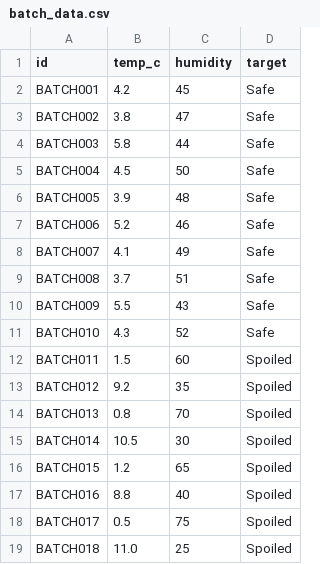
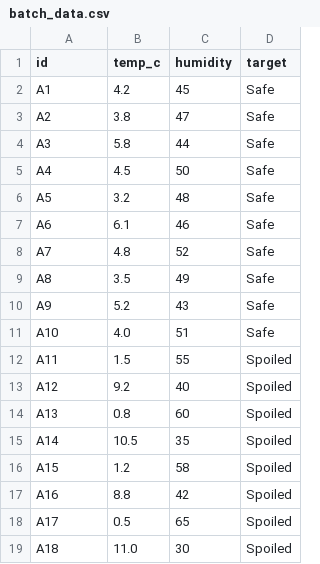
Before and after one commit to littleang935-cloud/dfdfdee, a CSV file: backend/batch_data.csv, drawn as a sheet; only a part is shown; the diff covers the shown part only.

```diff
--- a/backend/batch_data.csv
+++ b/backend/batch_data.csv
@@ -1,19 +1,19 @@
 id,temp_c,humidity,target
-BATCH001,4.2,45,Safe
-BATCH002,3.8,47,Safe
-BATCH003,5.8,44,Safe
-BATCH004,4.5,50,Safe
-BATCH005,3.9,48,Safe
-BATCH006,5.2,46,Safe
-BATCH007,4.1,49,Safe
-BATCH008,3.7,51,Safe
-BATCH009,5.5,43,Safe
-BATCH010,4.3,52,Safe
-BATCH011,1.5,60,Spoiled
-BATCH012,9.2,35,Spoiled
-BATCH013,0.8,70,Spoiled
-BATCH014,10.5,30,Spoiled
-BATCH015,1.2,65,Spoiled
-BATCH016,8.8,40,Spoiled
-BATCH017,0.5,75,Spoiled
-BATCH018,11.0,25,Spoiled
+A1,4.2,45,Safe
+A2,3.8,47,Safe
+A3,5.8,44,Safe
+A4,4.5,50,Safe
+A5,3.2,48,Safe
+A6,6.1,46,Safe
+A7,4.8,52,Safe
+A8,3.5,49,Safe
+A9,5.2,43,Safe
+A10,4.0,51,Safe
+A11,1.5,55,Spoiled
+A12,9.2,40,Spoiled
+A13,0.8,60,Spoiled
+A14,10.5,35,Spoiled
+A15,1.2,58,Spoiled
+A16,8.8,42,Spoiled
+A17,0.5,65,Spoiled
+A18,11.0,30,Spoiled
```
Also changed, not shown: 16 added rows, 6 removed rows and 11 edited cells elsewhere in this file, 4 other files.
